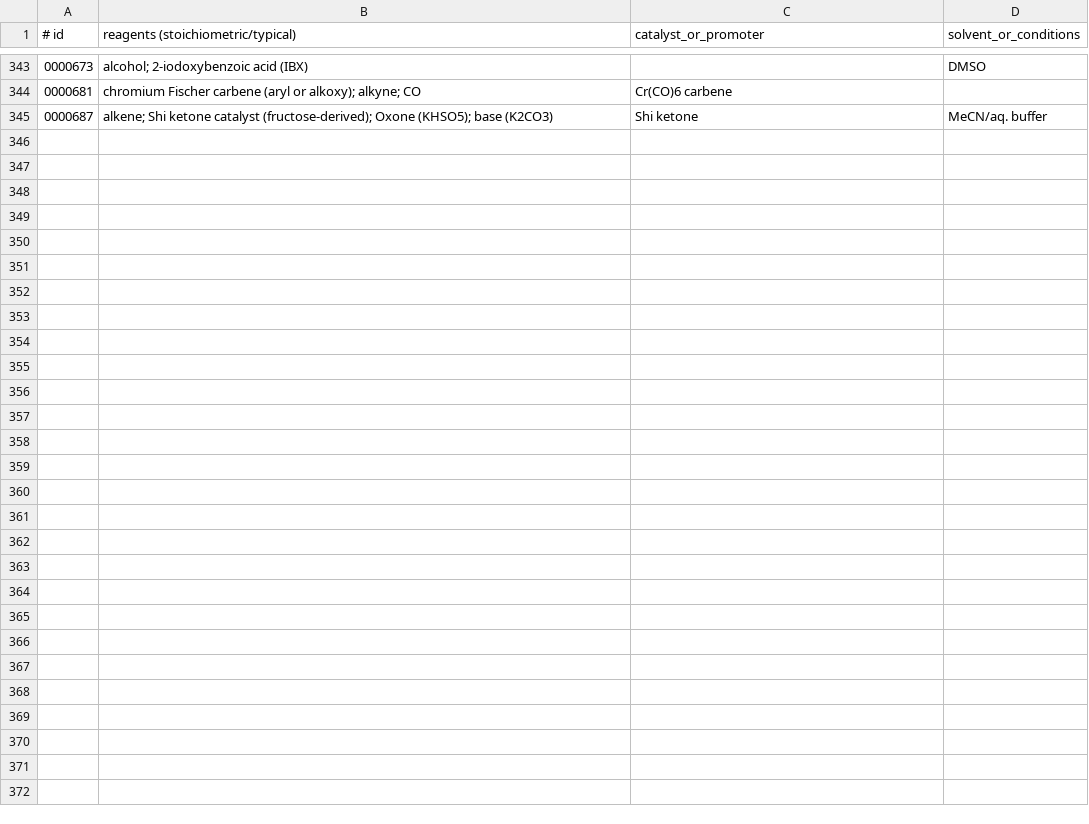
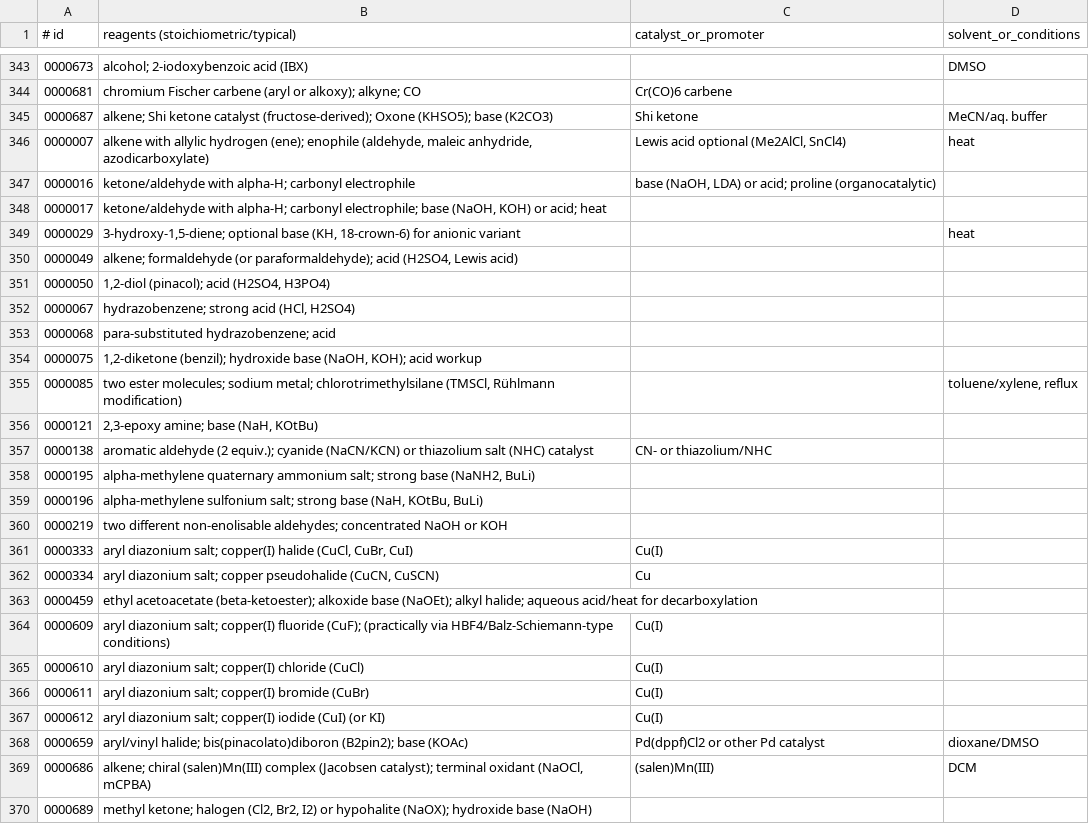
Before and after one commit to singhphd/chemistry_rxno, a TSV file: reagents/curated_reagents.tsv, drawn as a sheet; only a part is shown, gaps mark what is left out; the diff names each change by its address in the sheet, - before the commit and + after, or states it on an @@ line.

```diff
--- a/reagents/curated_reagents.tsv
+++ b/reagents/curated_reagents.tsv
+row 346: 0000007 | alkene with allylic hydrogen (ene); enophile (aldehyde, maleic anhydride, azodicarboxylate) | Lewis acid optional (Me2AlCl, SnCl4) | heat
+row 347: 0000016 | ketone/aldehyde with alpha-H; carbonyl electrophile | base (NaOH, LDA) or acid; proline (organocatalytic)
+row 348: 0000017 | ketone/aldehyde with alpha-H; carbonyl electrophile; base (NaOH, KOH) or acid; heat
+row 349: 0000029 | 3-hydroxy-1,5-diene; optional base (KH, 18-crown-6) for anionic variant |  | heat
+row 350: 0000049 | alkene; formaldehyde (or paraformaldehyde); acid (H2SO4, Lewis acid)
+row 351: 0000050 | 1,2-diol (pinacol); acid (H2SO4, H3PO4)
+row 352: 0000067 | hydrazobenzene; strong acid (HCl, H2SO4)
+row 353: 0000068 | para-substituted hydrazobenzene; acid
+row 354: 0000075 | 1,2-diketone (benzil); hydroxide base (NaOH, KOH); acid workup
+row 355: 0000085 | two ester molecules; sodium metal; chlorotrimethylsilane (TMSCl, Rühlmann modification) |  | toluene/xylene, reflux
+row 356: 0000121 | 2,3-epoxy amine; base (NaH, KOtBu)
+row 357: 0000138 | aromatic aldehyde (2 equiv.); cyanide (NaCN/KCN) or thiazolium salt (NHC) catalyst | CN- or thiazolium/NHC
+row 358: 0000195 | alpha-methylene quaternary ammonium salt; strong base (NaNH2, BuLi)
+row 359: 0000196 | alpha-methylene sulfonium salt; strong base (NaH, KOtBu, BuLi)
+row 360: 0000219 | two different non-enolisable aldehydes; concentrated NaOH or KOH
+row 361: 0000333 | aryl diazonium salt; copper(I) halide (CuCl, CuBr, CuI) | Cu(I)
+row 362: 0000334 | aryl diazonium salt; copper pseudohalide (CuCN, CuSCN) | Cu
+row 363: 0000459 | ethyl acetoacetate (beta-ketoester); alkoxide base (NaOEt); alkyl halide; aqueous acid/heat for decarboxylation
+row 364: 0000609 | aryl diazonium salt; copper(I) fluoride (CuF); (practically via HBF4/Balz-Schiemann-type conditions) | Cu(I)
+row 365: 0000610 | aryl diazonium salt; copper(I) chloride (CuCl) | Cu(I)
+row 366: 0000611 | aryl diazonium salt; copper(I) bromide (CuBr) | Cu(I)
+row 367: 0000612 | aryl diazonium salt; copper(I) iodide (CuI) (or KI) | Cu(I)
+row 368: 0000659 | aryl/vinyl halide; bis(pinacolato)diboron (B2pin2); base (KOAc) | Pd(dppf)Cl2 or other Pd catalyst | dioxane/DMSO
+row 369: 0000686 | alkene; chiral (salen)Mn(III) complex (Jacobsen catalyst); terminal oxidant (NaOCl, mCPBA) | (salen)Mn(III) | DCM
+row 370: 0000689 | methyl ketone; halogen (Cl2, Br2, I2) or hypohalite (NaOX); hydroxide base (NaOH)
```
Also changed, not shown: reagents/name_reaction_reagents.tsv, reagents/unresolved.tsv, 5 other files.
